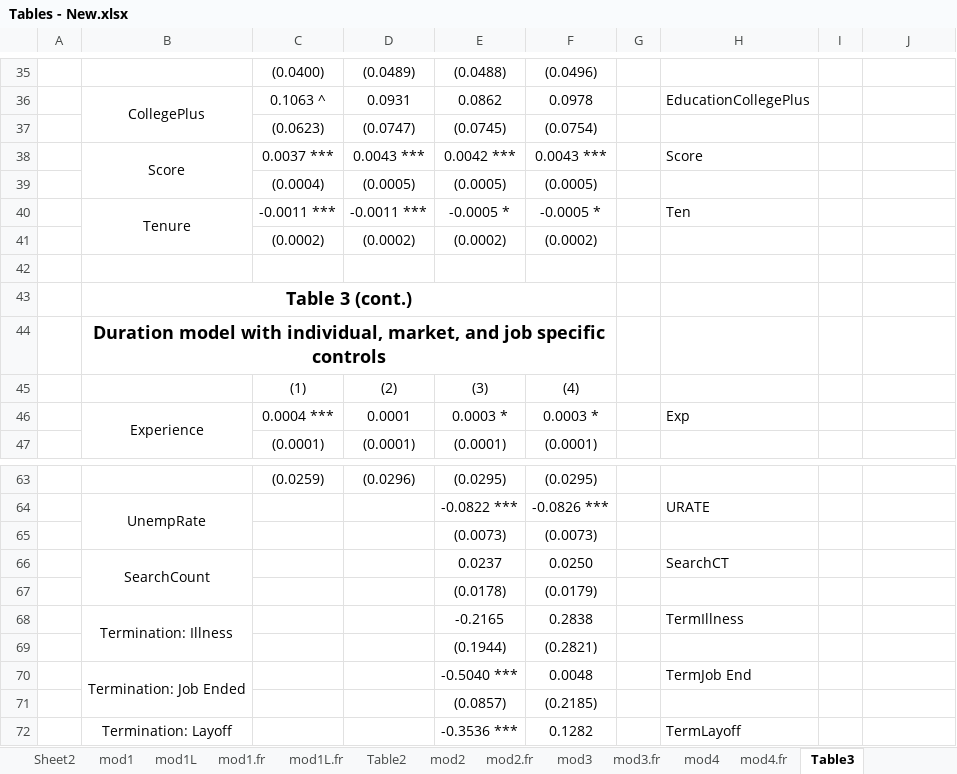
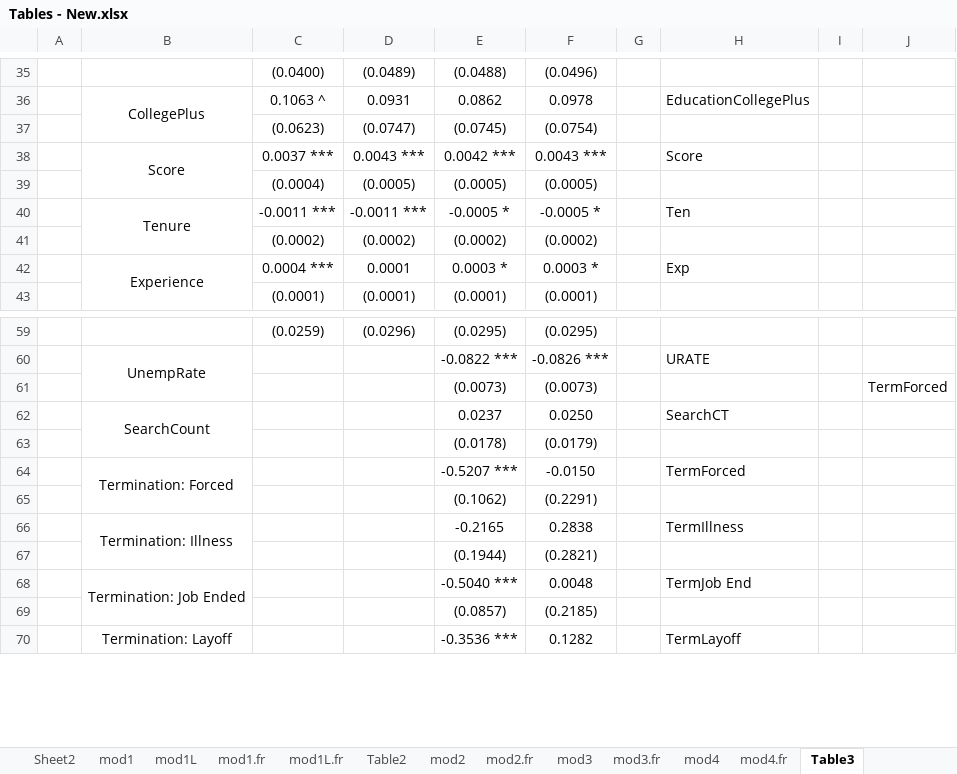
Before and after one commit to jrgroves/Obesity_Redo, an Excel workbook: Analysis/Paper/Tables - New.xlsx, sheet Table3, drawn as a sheet; only a part is shown, gaps mark what is left out; values as stored, in another font and other column widths than the file's, no borders; removed rows and columns are numbered as before the commit, all else as after; the diff names each change by its address in the sheet, - before the commit and + after, or states it on an @@ line.

```diff
--- a/Analysis/Paper/Tables - New.xlsx (sheet Table3)
+++ b/Analysis/Paper/Tables - New.xlsx (sheet Table3)
-row 42: (empty)
-row 43:  | Table 3 (cont.)
-row 44:  | Duration model with individual, market, and job specific controls
-row 45:  |  | (1) | (2) | (3) | (4)
-J61: (empty)
+J61: TermForced
+row 64:  | Termination: Forced |  |  | -0.5207 *** | -0.0150 |  | TermForced
+row 65:  |  |  |  | (0.1062) | (0.2291)
```
Also changed, not shown: sheet Table 1, sheet Table 4, sheet Table 7, formulas that keep their value, 22 other files.
